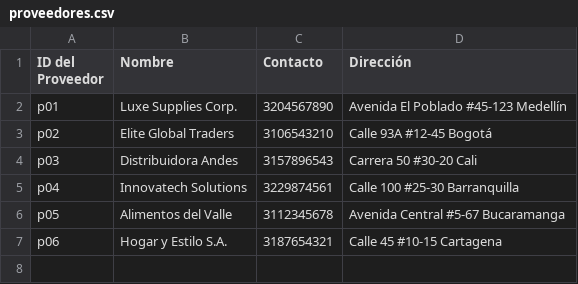
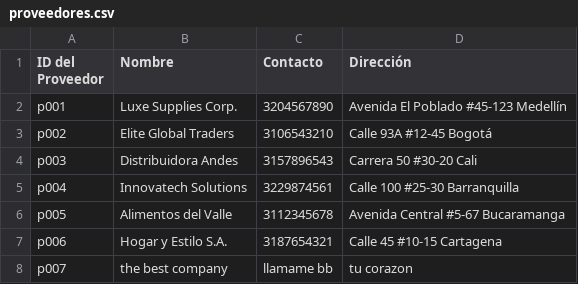
Before and after one commit to Cesar-AC/inven, a CSV file: proveedores.csv, drawn as a sheet.

```diff
--- a/proveedores.csv
+++ b/proveedores.csv
@@ -1,7 +1,8 @@
 ID del Proveedor, Nombre, Contacto, Dirección
-p01,Luxe Supplies Corp.,3204567890,Avenida El Poblado #45-123 Medellín
-p02,Elite Global Traders,3106543210,Calle 93A #12-45 Bogotá
-p03,Distribuidora Andes,3157896543,Carrera 50 #30-20 Cali
-p04,Innovatech Solutions,3229874561,Calle 100 #25-30 Barranquilla
-p05,Alimentos del Valle,3112345678,Avenida Central #5-67 Bucaramanga
-p06,Hogar y Estilo S.A.,3187654321,Calle 45 #10-15 Cartagena
+p001,Luxe Supplies Corp.,3204567890,Avenida El Poblado #45-123 Medellín
+p002,Elite Global Traders,3106543210,Calle 93A #12-45 Bogotá
+p003,Distribuidora Andes,3157896543,Carrera 50 #30-20 Cali
+p004,Innovatech Solutions,3229874561,Calle 100 #25-30 Barranquilla
+p005,Alimentos del Valle,3112345678,Avenida Central #5-67 Bucaramanga
+p006,Hogar y Estilo S.A.,3187654321,Calle 45 #10-15 Cartagena
+p007,the best company,llamame bb,tu corazon
```
Also changed, not shown: compras.csv, productos.csv, 2 other files.
